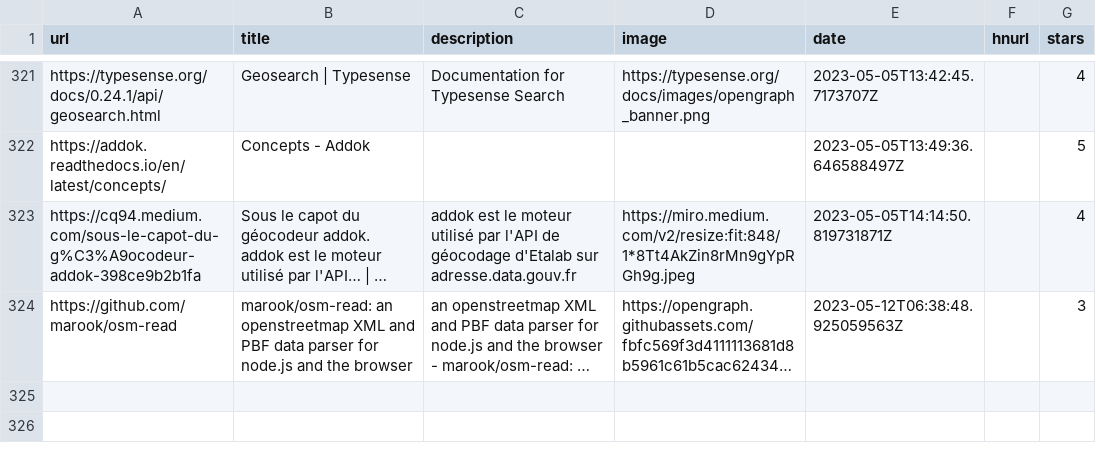
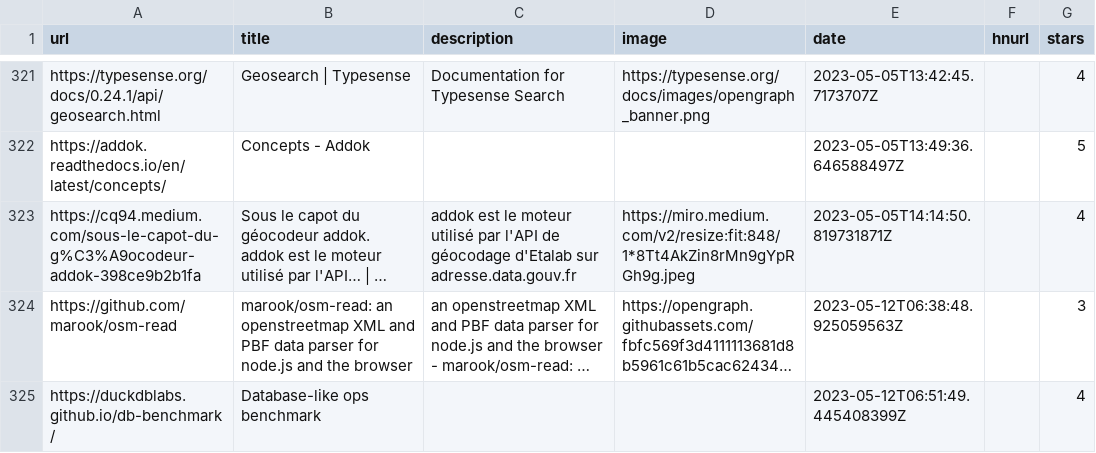
Before and after one commit to ycouble/readingList, a CSV file: readingList.csv, drawn as a sheet; only a part is shown, gaps mark what is left out; long unchanged cells end in …; the diff names each change by its address in the sheet, - before the commit and + after, or states it on an @@ line.

Commit message:
Automated reading list update on Fri May 12 06:51:49 UTC 2023

```diff
--- a/readingList.csv
+++ b/readingList.csv
+row 325: https://duckdblabs.github.io/db-benchmark/ | Database-like ops benchmark |  |  | 2023-05-12T06:51:49.445408399Z |  | 4
```
